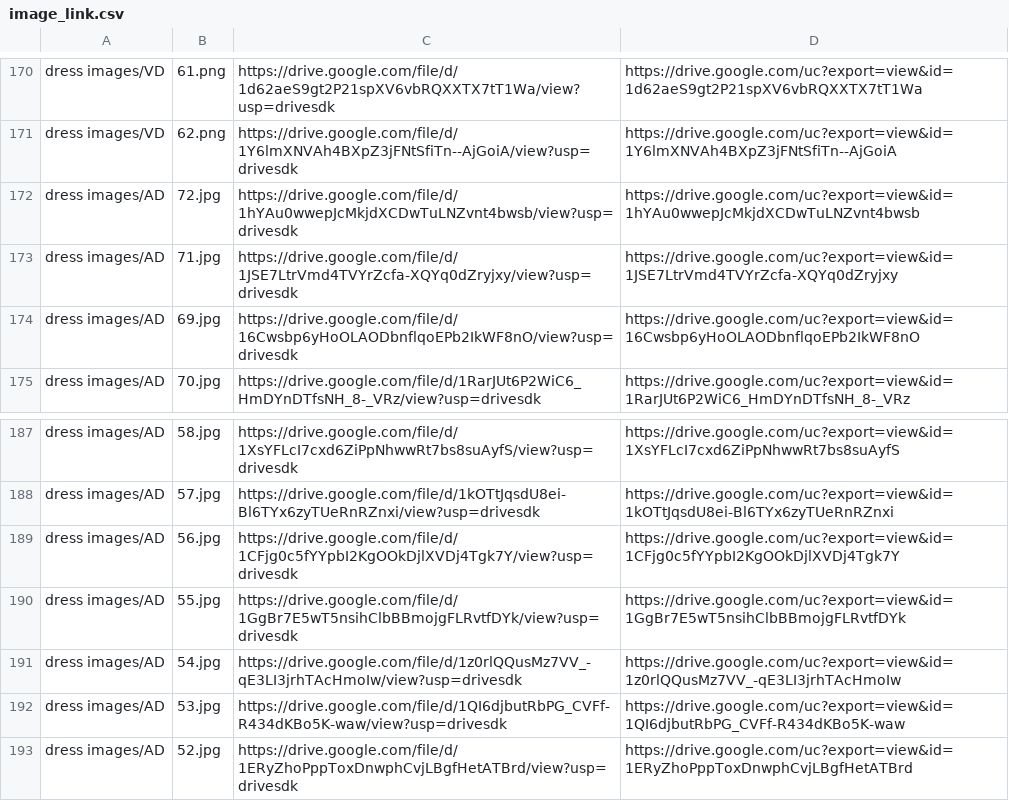
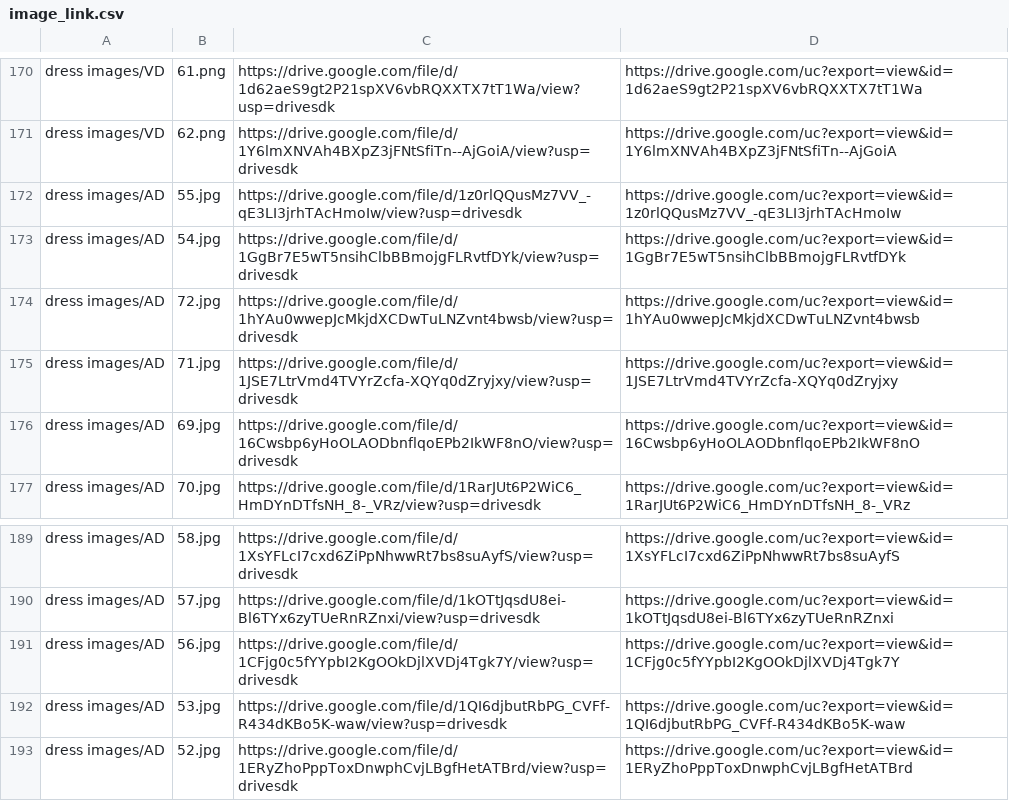
Before and after one commit to huydinh210299/Morina, a CSV file: data/image_link.csv, drawn as a sheet; only a part is shown, gaps mark what is left out.

```diff
--- a/data/image_link.csv
+++ b/data/image_link.csv
@@ -171,2 +171,4 @@ dress images/VD,61.png,https://drive.google.com/file/d/1d62aeS9gt2P21spXV6vbRQXX
 dress images/VD,62.png,https://drive.google.com/file/d/1Y6lmXNVAh4BXpZ3jFNtSfiTn--AjGoiA/view?usp=drivesdk,https://drive.google.com/uc?export=view&id=1Y6lmXNVAh4BXpZ3jFNtSfiTn--AjGoiA
+dress images/AD,55.jpg,https://drive.google.com/file/d/1z0rlQQusMz7VV_-qE3LI3jrhTAcHmoIw/view?usp=drivesdk,https://drive.google.com/uc?export=view&id=1z0rlQQusMz7VV_-qE3LI3jrhTAcHmoIw
+dress images/AD,54.jpg,https://drive.google.com/file/d/1GgBr7E5wT5nsihClbBBmojgFLRvtfDYk/view?usp=drivesdk,https://drive.google.com/uc?export=view&id=1GgBr7E5wT5nsihClbBBmojgFLRvtfDYk
 dress images/AD,72.jpg,https://drive.google.com/file/d/1hYAu0wwepJcMkjdXCDwTuLNZvnt4bwsb/view?usp=drivesdk,https://drive.google.com/uc?export=view&id=1hYAu0wwepJcMkjdXCDwTuLNZvnt4bwsb
@@ -189,4 +191,2 @@ dress images/AD,57.jpg,https://drive.google.com/file/d/1kOTtJqsdU8ei-Bl6TYx6zyTU
 dress images/AD,56.jpg,https://drive.google.com/file/d/1CFjg0c5fYYpbI2KgOOkDjlXVDj4Tgk7Y/view?usp=drivesdk,https://drive.google.com/uc?export=view&id=1CFjg0c5fYYpbI2KgOOkDjlXVDj4Tgk7Y
-dress images/AD,55.jpg,https://drive.google.com/file/d/1GgBr7E5wT5nsihClbBBmojgFLRvtfDYk/view?usp=drivesdk,https://drive.google.com/uc?export=view&id=1GgBr7E5wT5nsihClbBBmojgFLRvtfDYk
-dress images/AD,54.jpg,https://drive.google.com/file/d/1z0rlQQusMz7VV_-qE3LI3jrhTAcHmoIw/view?usp=drivesdk,https://drive.google.com/uc?export=view&id=1z0rlQQusMz7VV_-qE3LI3jrhTAcHmoIw
 dress images/AD,53.jpg,https://drive.google.com/file/d/1QI6djbutRbPG_CVFf-R434dKBo5K-waw/view?usp=drivesdk,https://drive.google.com/uc?export=view&id=1QI6djbutRbPG_CVFf-R434dKBo5K-waw
```
Also changed, not shown: 1 other file.
